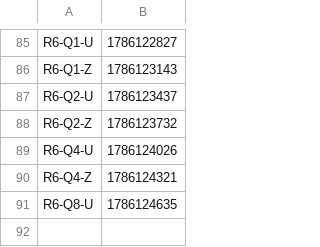
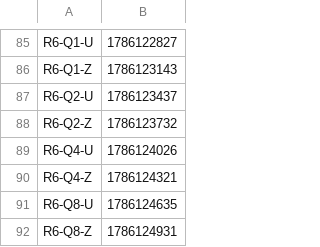
Before and after one commit to Boo-seon-woong/memcached-1.6.42-port_v4, a TSV file: experiments/semi_final/manifest.tsv, drawn as a sheet; only a part is shown, gaps mark what is left out; the diff names each change by its address in the sheet, - before the commit and + after, or states it on an @@ line.

Commit message:
[ariel] semi_final `R6-Q8-Z` GO

```diff
--- a/experiments/semi_final/manifest.tsv
+++ b/experiments/semi_final/manifest.tsv
+row 92: R6-Q8-Z | 1786124931
```
Also changed, not shown: 1 other file.
